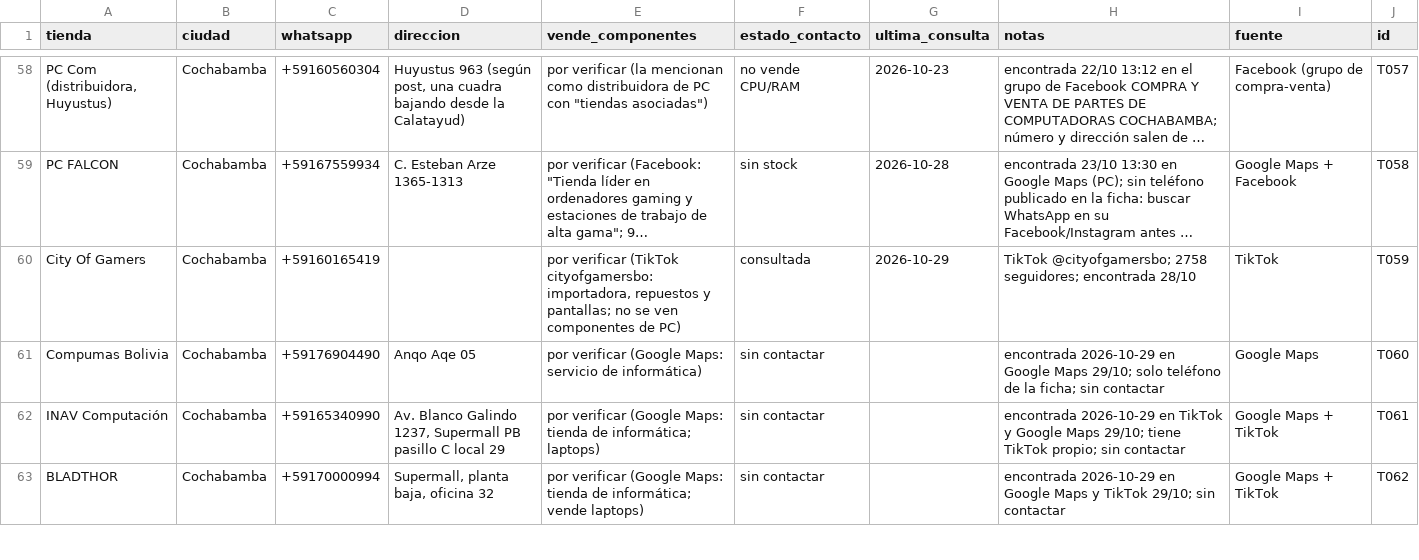
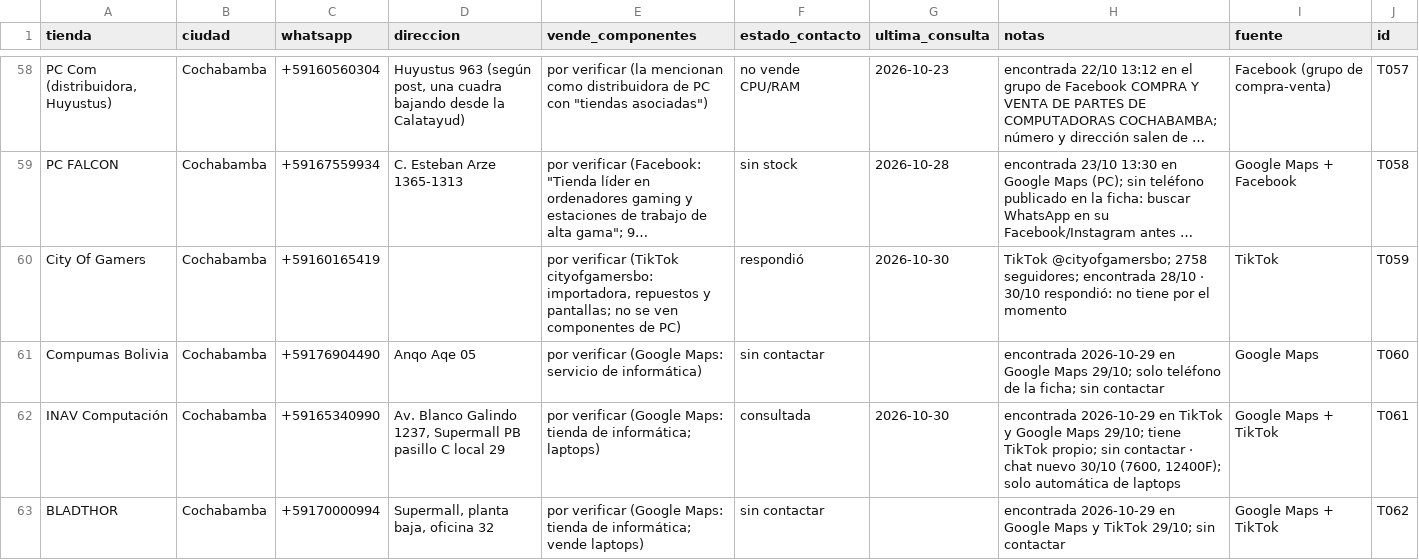
Before and after one commit to Santi491/Claude-, a CSV file: tiendas-cochabamba.csv, drawn as a sheet; only a part is shown, gaps mark what is left out; long unchanged cells end in …; the diff covers the shown part only; the diff names each change by its address in the sheet, - before the commit and + after, or states it on an @@ line.

```diff
--- a/tiendas-cochabamba.csv
+++ b/tiendas-cochabamba.csv
-F60 (estado_contacto): consultada
+F60 (estado_contacto): respondió
-G60 (ultima_consulta): 2026-10-29
+G60 (ultima_consulta): 2026-10-30
-H60 (notas): …encontrada 28/10
+H60 (notas): …encontrada 28/10 · 30/10 respondió: no tiene por el momento
-F62 (estado_contacto): sin contactar
+F62 (estado_contacto): consultada
-G62 (ultima_consulta): (empty)
+G62 (ultima_consulta): 2026-10-30
-H62 (notas): …sin contactar
+H62 (notas): …sin contactar · chat nuevo 30/10 (7600, 12400F); solo automática de laptops
```
Also changed, not shown: 16 edited cells elsewhere in this file, actividad.csv, mensajes.csv.
